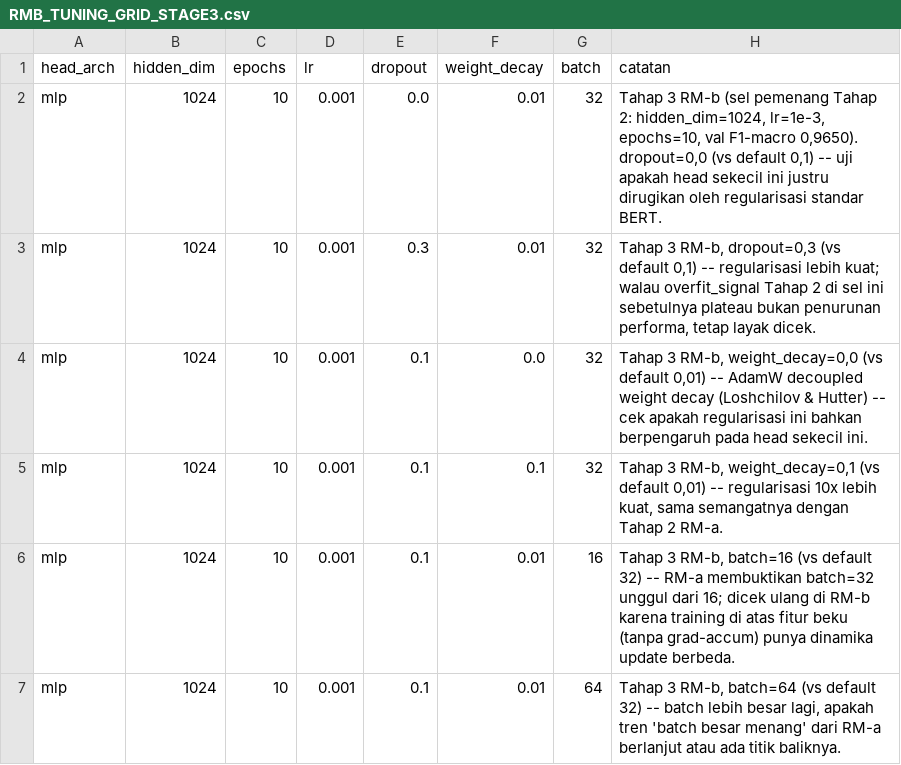
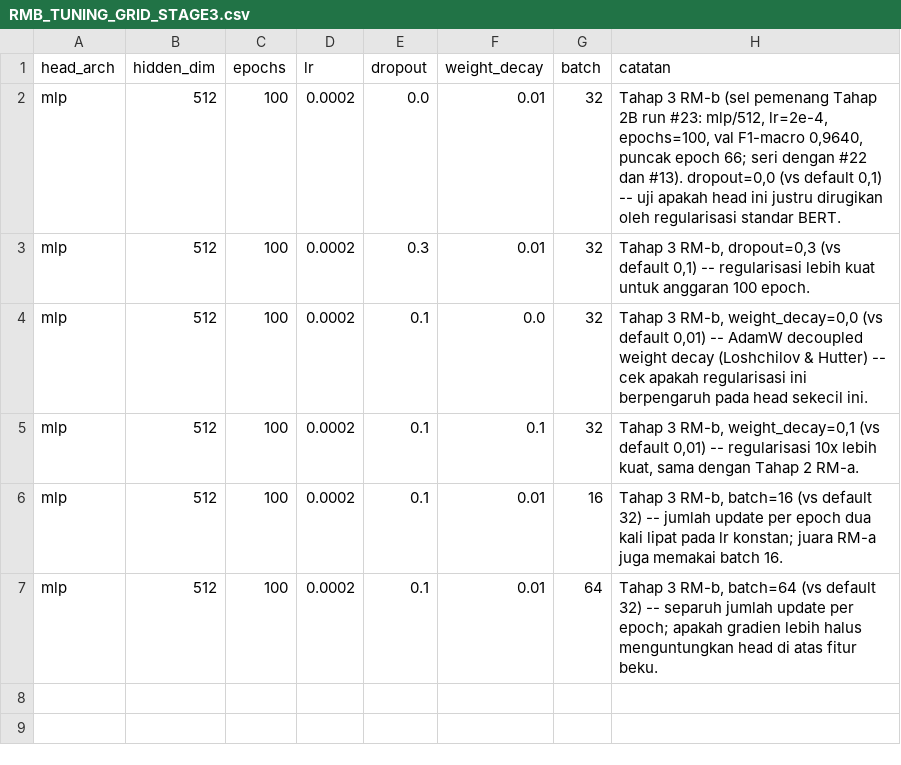
Before and after one commit to AryaSeptiaputra/indobert-with-rac, a CSV file: tuning_grids/RMB_TUNING_GRID_STAGE3.csv, drawn as a sheet.

```diff
--- a/tuning_grids/RMB_TUNING_GRID_STAGE3.csv
+++ b/tuning_grids/RMB_TUNING_GRID_STAGE3.csv
@@ -1,7 +1,7 @@
 head_arch,hidden_dim,epochs,lr,dropout,weight_decay,batch,catatan
-mlp,1024,10,0.001,0.0,0.01,32,"Tahap 3 RM-b (sel pemenang Tahap 2: hidden_dim=1024, lr=1e-3, epochs=10, val F1-macro 0,9650). dropout=0,0 (vs default 0,1) -- uji apakah head sekecil ini justru dirugikan oleh regularisasi standar BERT."
-mlp,1024,10,0.001,0.3,0.01,32,"Tahap 3 RM-b, dropout=0,3 (vs default 0,1) -- regularisasi lebih kuat; walau overfit_signal Tahap 2 di sel ini sebetulnya plateau bukan penurunan performa, tetap layak dicek."
-mlp,1024,10,0.001,0.1,0.0,32,"Tahap 3 RM-b, weight_decay=0,0 (vs default 0,01) -- AdamW decoupled weight decay (Loshchilov & Hutter) -- cek apakah regularisasi ini bahkan berpengaruh pada head sekecil ini."
-mlp,1024,10,0.001,0.1,0.1,32,"Tahap 3 RM-b, weight_decay=0,1 (vs default 0,01) -- regularisasi 10x lebih kuat, sama semangatnya dengan Tahap 2 RM-a."
-mlp,1024,10,0.001,0.1,0.01,16,"Tahap 3 RM-b, batch=16 (vs default 32) -- RM-a membuktikan batch=32 unggul dari 16; dicek ulang di RM-b karena training di atas fitur beku (tanpa grad-accum) punya dinamika update berbeda."
-mlp,1024,10,0.001,0.1,0.01,64,"Tahap 3 RM-b, batch=64 (vs default 32) -- batch lebih besar lagi, apakah tren 'batch besar menang' dari RM-a berlanjut atau ada titik baliknya."
+mlp,512,100,0.0002,0.0,0.01,32,"Tahap 3 RM-b (sel pemenang Tahap 2B run #23: mlp/512, lr=2e-4, epochs=100, val F1-macro 0,9640, puncak epoch 66; seri dengan #22 dan #13). dropout=0,0 (vs default 0,1) -- uji apakah head ini justru dirugikan oleh regularisasi standar BERT."
+mlp,512,100,0.0002,0.3,0.01,32,"Tahap 3 RM-b, dropout=0,3 (vs default 0,1) -- regularisasi lebih kuat untuk anggaran 100 epoch."
+mlp,512,100,0.0002,0.1,0.0,32,"Tahap 3 RM-b, weight_decay=0,0 (vs default 0,01) -- AdamW decoupled weight decay (Loshchilov & Hutter) -- cek apakah regularisasi ini berpengaruh pada head sekecil ini."
+mlp,512,100,0.0002,0.1,0.1,32,"Tahap 3 RM-b, weight_decay=0,1 (vs default 0,01) -- regularisasi 10x lebih kuat, sama dengan Tahap 2 RM-a."
+mlp,512,100,0.0002,0.1,0.01,16,"Tahap 3 RM-b, batch=16 (vs default 32) -- jumlah update per epoch dua kali lipat pada lr konstan; juara RM-a juga memakai batch 16."
+mlp,512,100,0.0002,0.1,0.01,64,"Tahap 3 RM-b, batch=64 (vs default 32) -- separuh jumlah update per epoch; apakah gradien lebih halus menguntungkan head di atas fitur beku."
```
